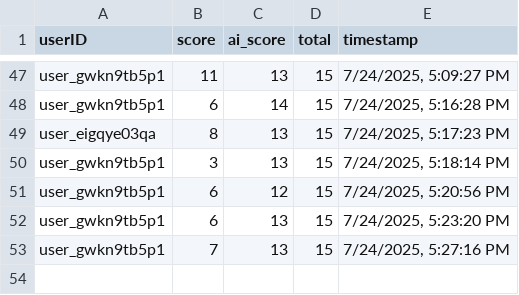
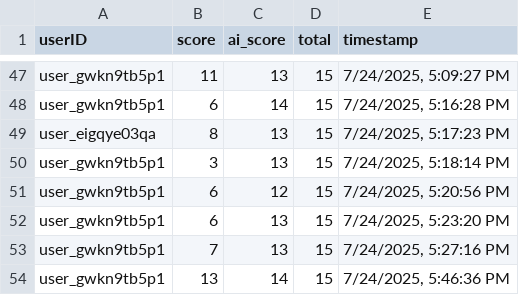
Before and after one commit to Niel07-cyber/cardiac-quiz-app, a CSV file: backend/results.csv, drawn as a sheet; only a part is shown, gaps mark what is left out; the diff names each change by its address in the sheet, - before the commit and + after, or states it on an @@ line.

```diff
--- a/backend/results.csv
+++ b/backend/results.csv
+row 54: user_gwkn9tb5p1 | 13 | 14 | 15 | 7/24/2025, 5:46:36 PM
```
Also changed, not shown: 5 other files.
